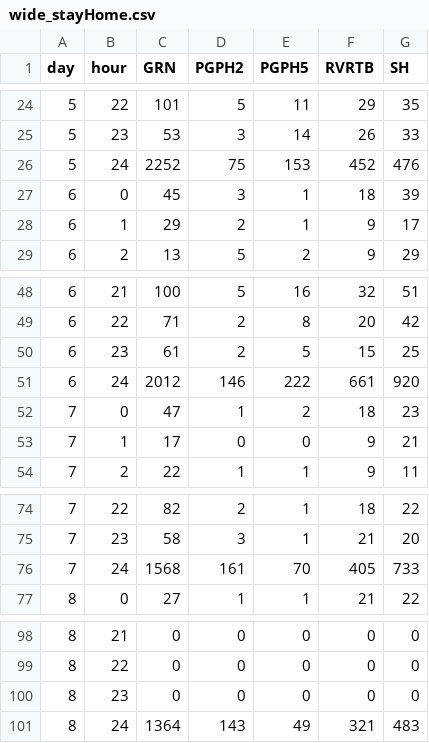
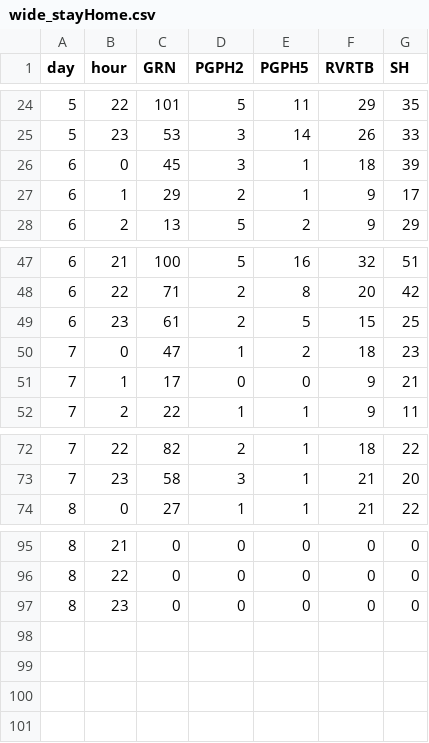
Before and after one commit to nczakaria/sgspacer_test, a CSV file: csv/wide_stayHome.csv, drawn as a sheet; only a part is shown, gaps mark what is left out; the diff names each change by its address in the sheet, - before the commit and + after, or states it on an @@ line.

```diff
--- a/csv/wide_stayHome.csv
+++ b/csv/wide_stayHome.csv
-row 26: 5 | 24 | 2252 | 75 | 153 | 452 | 476
-row 51: 6 | 24 | 2012 | 146 | 222 | 661 | 920
-row 76: 7 | 24 | 1568 | 161 | 70 | 405 | 733
-row 101: 8 | 24 | 1364 | 143 | 49 | 321 | 483
```
Also changed, not shown: csv/wide_campus.csv, csv/wide_changeLevel.csv, 3 other files.
